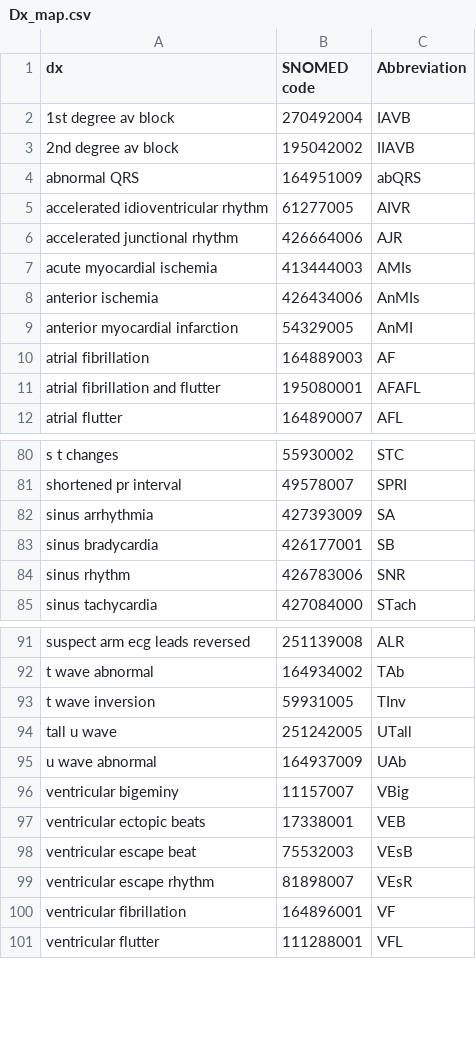
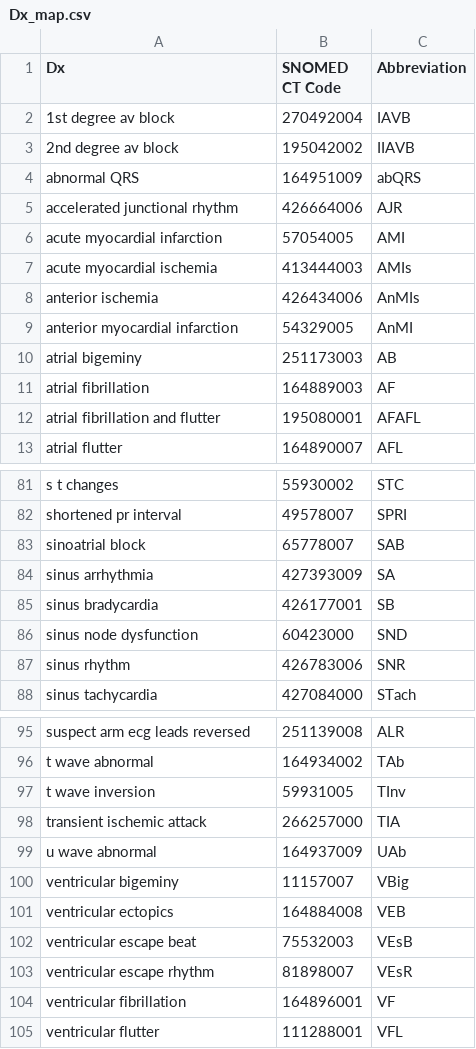
Before and after one commit to physionetchallenges/physionetchallenges.github.io, a CSV file: 2020/Dx_map.csv, drawn as a sheet; only a part is shown, gaps mark what is left out; the diff covers the shown part only.

```diff
--- a/2020/Dx_map.csv
+++ b/2020/Dx_map.csv
@@ -1,2 +1,2 @@
-dx,SNOMED code,Abbreviation
+Dx,SNOMED CT Code,Abbreviation
 1st degree av block,270492004,IAVB
@@ -4,4 +4,4 @@ dx,SNOMED code,Abbreviation
 abnormal QRS,164951009,abQRS
-accelerated idioventricular rhythm,61277005,AIVR
 accelerated junctional rhythm,426664006,AJR
+acute myocardial infarction,57054005,AMI
 acute myocardial ischemia,413444003,AMIs
@@ -9,2 +9,3 @@ anterior ischemia,426434006,AnMIs
 anterior myocardial infarction,54329005,AnMI
+atrial bigeminy,251173003,AB
 atrial fibrillation,164889003,AF
@@ -81,4 +82,6 @@ s t changes,55930002,STC
 shortened pr interval,49578007,SPRI
+sinoatrial block,65778007,SAB
 sinus arrhythmia,427393009,SA
 sinus bradycardia,426177001,SB
+sinus node dysfunction,60423000,SND
 sinus rhythm,426783006,SNR
@@ -93,6 +97,6 @@ t wave abnormal,164934002,TAb
 t wave inversion,59931005,TInv
-tall u wave,251242005,UTall
+transient ischemic attack,266257000,TIA
 u wave abnormal,164937009,UAb
 ventricular bigeminy,11157007,VBig
-ventricular ectopic beats,17338001,VEB
+ventricular ectopics,164884008,VEB
 ventricular escape beat,75532003,VEsB
```
Also changed, not shown: 14 added rows, 13 removed rows, 1 moved row and 4 edited cells elsewhere in this file.
